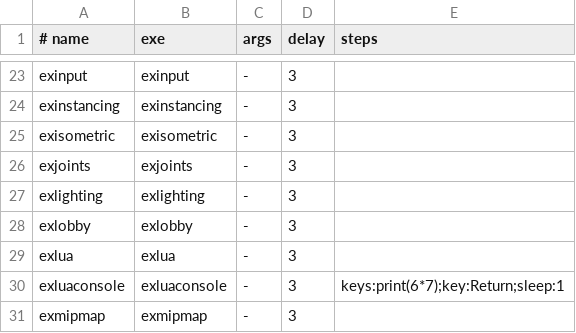
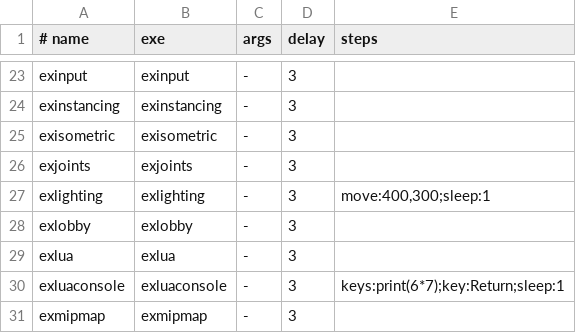
Before and after one commit to daver64/rsimlib, a TSV file: tools/capture_examples.tsv, drawn as a sheet; only a part is shown, gaps mark what is left out.

```diff
--- a/tools/capture_examples.tsv
+++ b/tools/capture_examples.tsv
@@ -26,3 +26,3 @@ exisometric	exisometric	-	3
 exjoints	exjoints	-	3
-exlighting	exlighting	-	3
+exlighting	exlighting	-	3	move:400,300;sleep:1
 exlobby	exlobby	-	3
```
Also changed, not shown: 2 other files.
